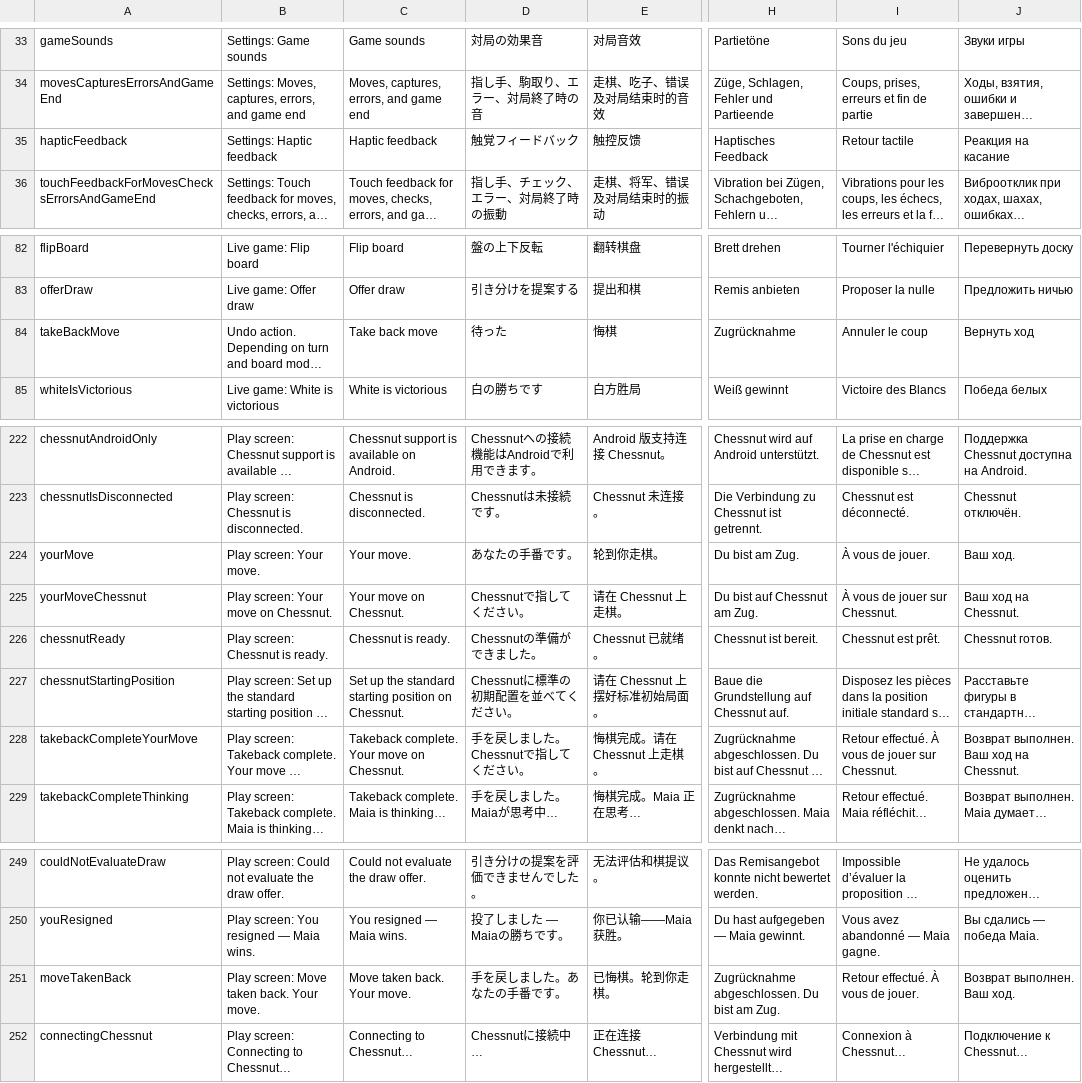
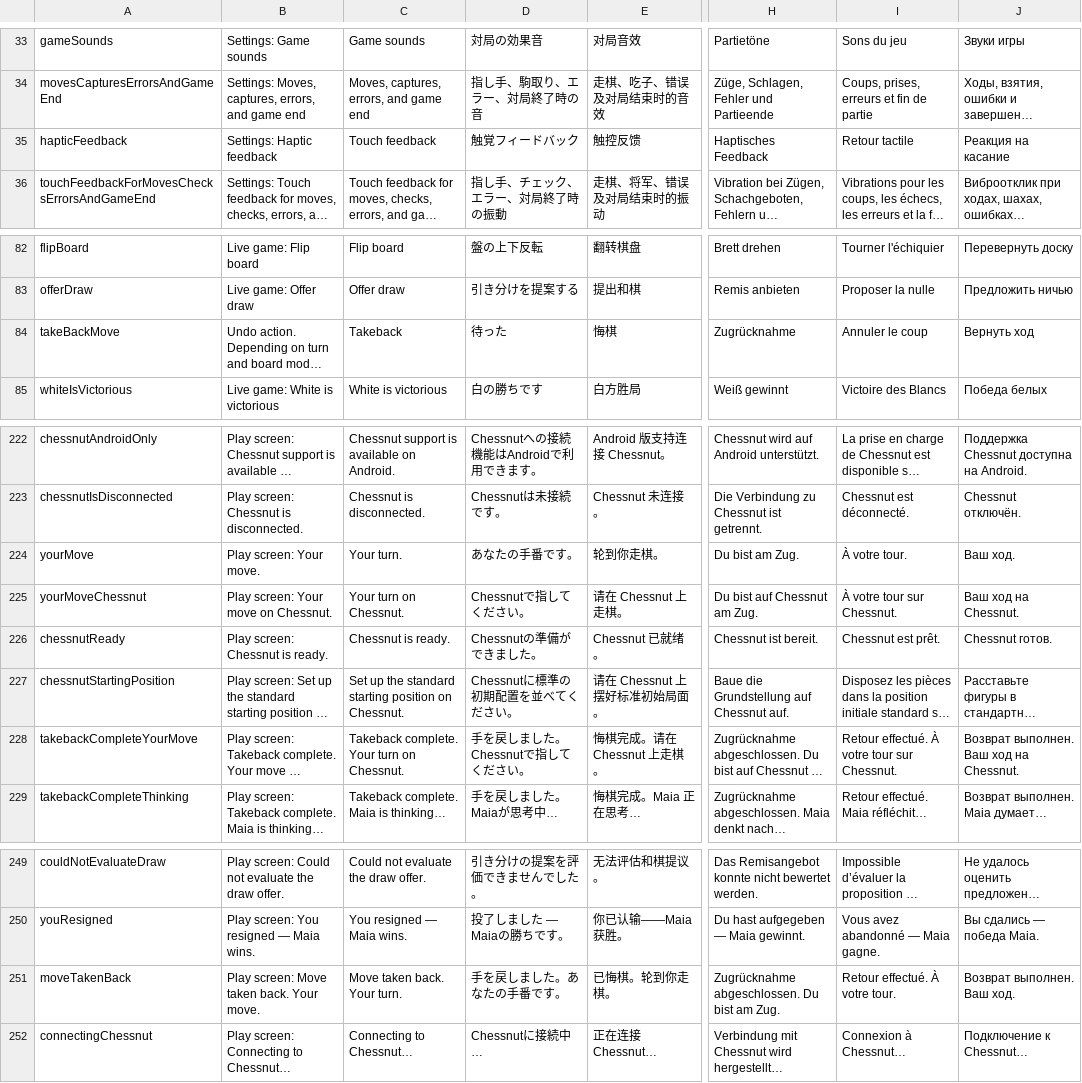
Before and after one commit to Dash1971/maia-chess-android-preview, a CSV file: docs/l10n_review.csv, drawn as a sheet; only a part is shown, gaps mark what is left out; long unchanged cells end in …; the diff names each change by its address in the sheet, - before the commit and + after, or states it on an @@ line.

```diff
--- a/docs/l10n_review.csv
+++ b/docs/l10n_review.csv
-C35: Haptic feedback
+C35: Touch feedback
-C84: Take back move
+C84: Takeback
-C224: Your move.
+C224: Your turn.
-I224: À vous de jouer.
+I224: À votre tour.
-C225: Your move on Chessnut.
+C225: Your turn on Chessnut.
-I225: À vous de jouer sur Chessnut.
+I225: À votre tour sur Chessnut.
-C228: Takeback complete. Your move on Chessnut.
+C228: Takeback complete. Your turn on Chessnut.
-I228: Retour effectué. À vous de jouer sur Chessnut.
+I228: Retour effectué. À votre tour sur Chessnut.
-C251: Move taken back. Your move.
+C251: Move taken back. Your turn.
-I251: Retour effectué. À vous de jouer.
+I251: Retour effectué. À votre tour.
```
Also changed, not shown: 17 other files.
